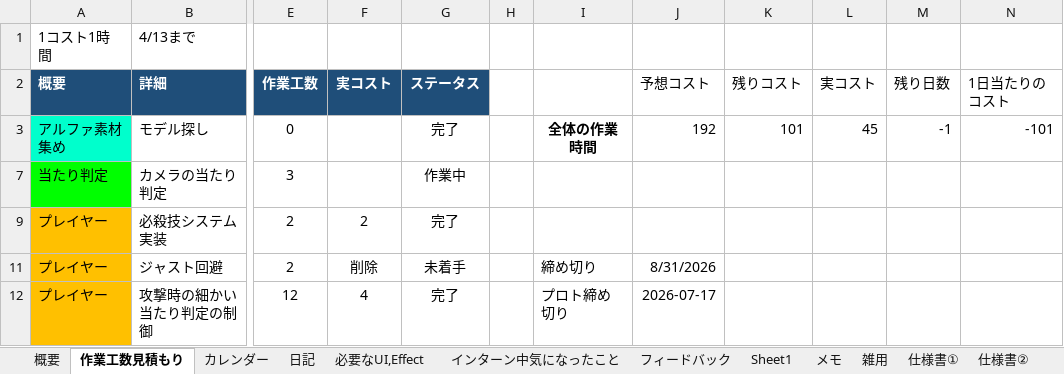
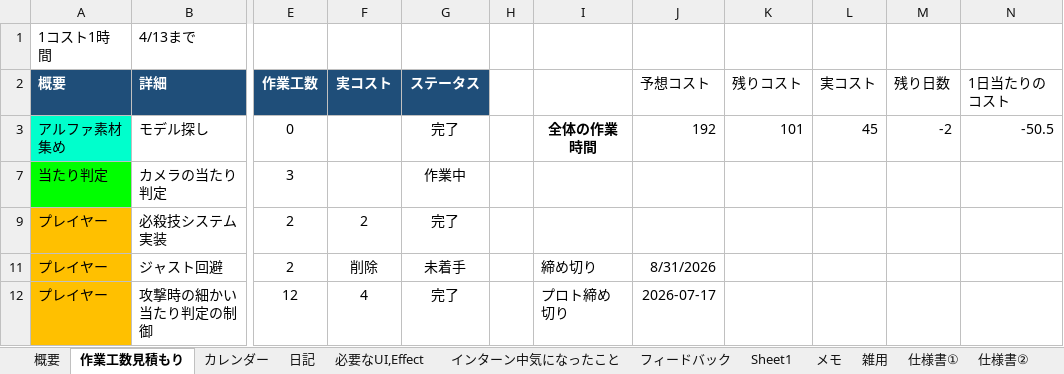
Before and after one commit to hir4rin/2026_summer, an Excel workbook: 進捗/コスト表_summer_2026.xlsx, sheet 作業工数見積もり, drawn as a sheet; only a part is shown, gaps mark what is left out; values as stored, in another font and other column widths than the file's, no borders; the diff names each change by its address in the sheet, - before the commit and + after, or states it on an @@ line.

```diff
--- a/進捗/コスト表_summer_2026.xlsx (sheet 作業工数見積もり)
+++ b/進捗/コスト表_summer_2026.xlsx (sheet 作業工数見積もり)
-M3 (残り日数): -1
+M3 (残り日数): -2
-N3 (1日当たりのコスト): -101
+N3 (1日当たりのコスト): -50.5
```
Also changed, not shown: sheet 概要, sheet 日記, hidden cells, 5 other files.
